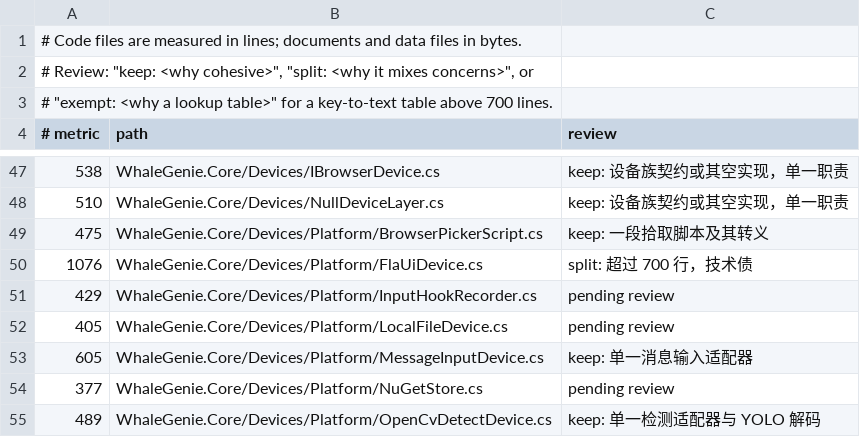
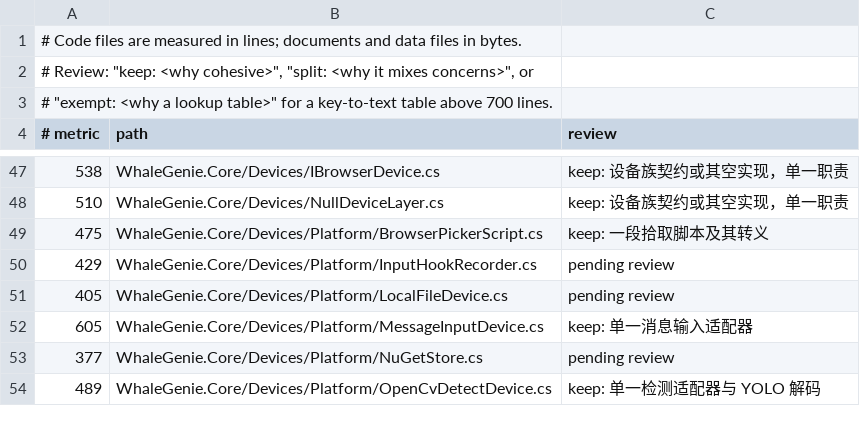
Before and after one commit to ilpoint/WhaleGenie, a TSV file: .githooks/large-file-inventory.tsv, drawn as a sheet; only a part is shown, gaps mark what is left out.

Commit message:
把 UIA 设备按元素操作拆成 6 个分部
FlaUiDevice.cs 有 1,076 行。切成 6 个分部：构造与存在、读取与表格、驱动控件、查找、描述与释放、匹配与重试。主文件保留常量、自动化字段与类说明（35 行），最大分部 293 行；接口与 Dispose 契约不变。搬移逐行核对无丢失，UIA 与元素相关 70 条测试通过。

```diff
--- a/.githooks/large-file-inventory.tsv
+++ b/.githooks/large-file-inventory.tsv
@@ -49,3 +49,2 @@
 475	WhaleGenie.Core/Devices/Platform/BrowserPickerScript.cs	keep: 一段拾取脚本及其转义
-1076	WhaleGenie.Core/Devices/Platform/FlaUiDevice.cs	split: 超过 700 行，技术债
 429	WhaleGenie.Core/Devices/Platform/InputHookRecorder.cs	pending review
```
Also changed, not shown: 8 other files.
